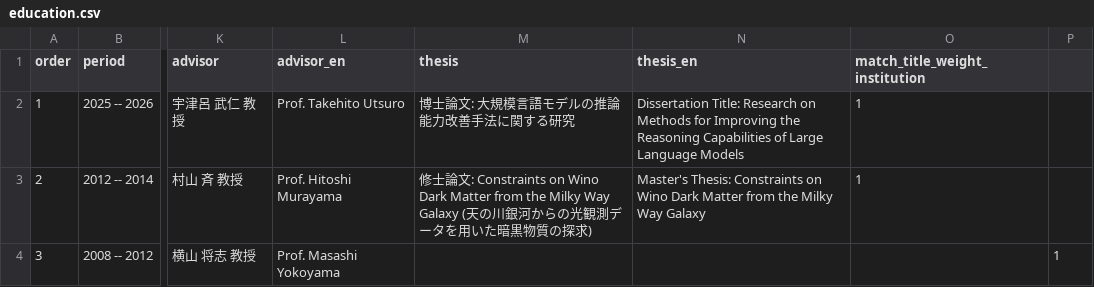
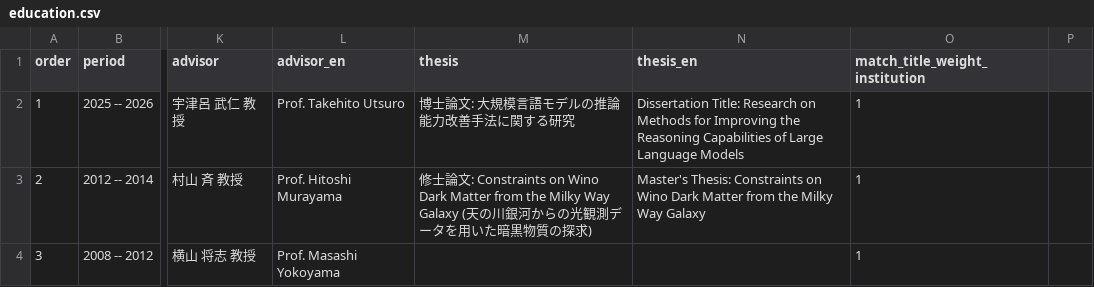
Before and after one commit to MorishT/MorishT, a CSV file: resume/data/education.csv, drawn as a sheet; only a part is shown, gaps mark what is left out; the diff names each change by its address in the sheet, - before the commit and + after, or states it on an @@ line.

```diff
--- a/resume/data/education.csv
+++ b/resume/data/education.csv
-O4 (match_title_weight_institution): (empty)
+O4 (match_title_weight_institution): 1
-P4: 1
+P4: (empty)
```
Also changed, not shown: 38 other files.
